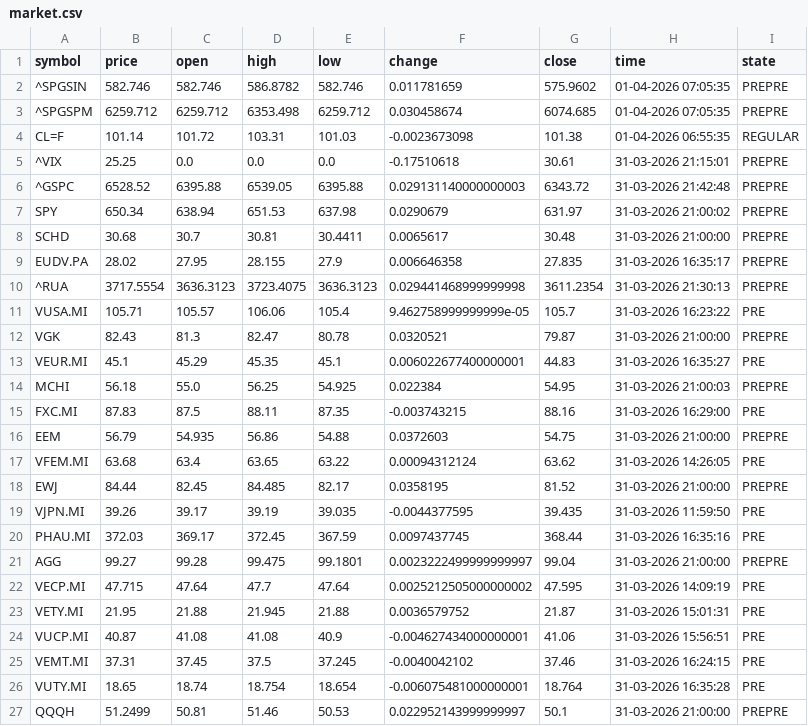
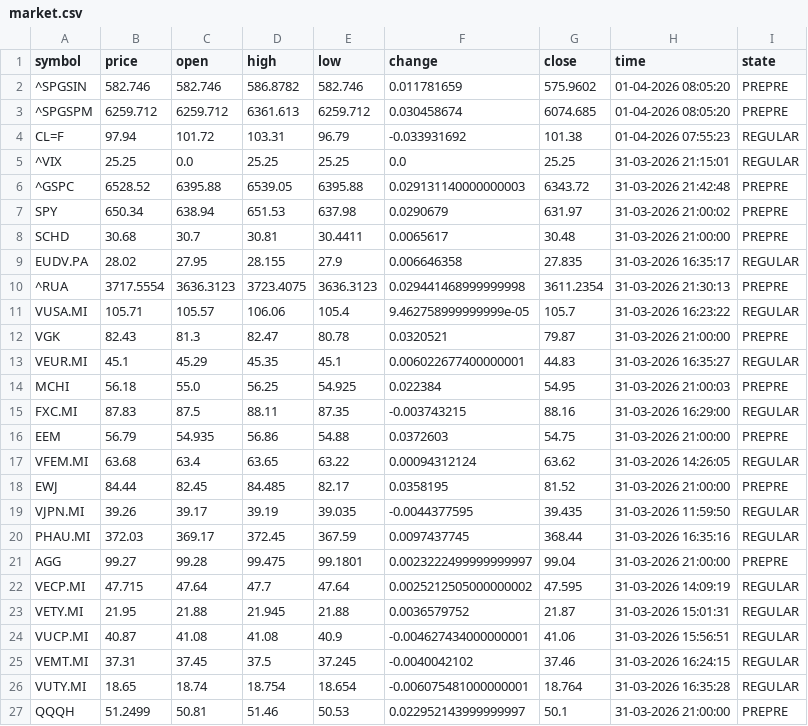
Before and after one commit to diogo-va/csv_test, a CSV file: market.csv, drawn as a sheet.

Commit message:
Auto update CSV data

```diff
--- a/market.csv
+++ b/market.csv
@@ -1,6 +1,6 @@
 symbol	price	open	high	low	change	close	time	state
-^SPGSIN	582.746	582.746	586.8782	582.746	0.011781659	575.9602	01-04-2026 07:05:35	PREPRE
-^SPGSPM	6259.712	6259.712	6353.498	6259.712	0.030458674	6074.685	01-04-2026 07:05:35	PREPRE
-CL=F	101.14	101.72	103.31	101.03	-0.0023673098	101.38	01-04-2026 06:55:35	REGULAR
-^VIX	25.25	0.0	0.0	0.0	-0.17510618	30.61	31-03-2026 21:15:01	PREPRE
+^SPGSIN	582.746	582.746	586.8782	582.746	0.011781659	575.9602	01-04-2026 08:05:20	PREPRE
+^SPGSPM	6259.712	6259.712	6361.613	6259.712	0.030458674	6074.685	01-04-2026 08:05:20	PREPRE
+CL=F	97.94	101.72	103.31	96.79	-0.033931692	101.38	01-04-2026 07:55:23	REGULAR
+^VIX	25.25	0.0	25.25	25.25	0.0	25.25	31-03-2026 21:15:01	REGULAR
 ^GSPC	6528.52	6395.88	6539.05	6395.88	0.029131140000000003	6343.72	31-03-2026 21:42:48	PREPRE
@@ -8,20 +8,20 @@ SPY	650.34	638.94	651.53	637.98	0.0290679	631.97	31-03-2026 21:00:02	PREPRE
 SCHD	30.68	30.7	30.81	30.4411	0.0065617	30.48	31-03-2026 21:00:00	PREPRE
-EUDV.PA	28.02	27.95	28.155	27.9	0.006646358	27.835	31-03-2026 16:35:17	PREPRE
+EUDV.PA	28.02	27.95	28.155	27.9	0.006646358	27.835	31-03-2026 16:35:17	REGULAR
 ^RUA	3717.5554	3636.3123	3723.4075	3636.3123	0.029441468999999998	3611.2354	31-03-2026 21:30:13	PREPRE
-VUSA.MI	105.71	105.57	106.06	105.4	9.462758999999999e-05	105.7	31-03-2026 16:23:22	PRE
+VUSA.MI	105.71	105.57	106.06	105.4	9.462758999999999e-05	105.7	31-03-2026 16:23:22	REGULAR
 VGK	82.43	81.3	82.47	80.78	0.0320521	79.87	31-03-2026 21:00:00	PREPRE
-VEUR.MI	45.1	45.29	45.35	45.1	0.006022677400000001	44.83	31-03-2026 16:35:27	PRE
+VEUR.MI	45.1	45.29	45.35	45.1	0.006022677400000001	44.83	31-03-2026 16:35:27	REGULAR
 MCHI	56.18	55.0	56.25	54.925	0.022384	54.95	31-03-2026 21:00:03	PREPRE
-FXC.MI	87.83	87.5	88.11	87.35	-0.003743215	88.16	31-03-2026 16:29:00	PRE
+FXC.MI	87.83	87.5	88.11	87.35	-0.003743215	88.16	31-03-2026 16:29:00	REGULAR
 EEM	56.79	54.935	56.86	54.88	0.0372603	54.75	31-03-2026 21:00:00	PREPRE
-VFEM.MI	63.68	63.4	63.65	63.22	0.00094312124	63.62	31-03-2026 14:26:05	PRE
+VFEM.MI	63.68	63.4	63.65	63.22	0.00094312124	63.62	31-03-2026 14:26:05	REGULAR
 EWJ	84.44	82.45	84.485	82.17	0.0358195	81.52	31-03-2026 21:00:00	PREPRE
-VJPN.MI	39.26	39.17	39.19	39.035	-0.0044377595	39.435	31-03-2026 11:59:50	PRE
-PHAU.MI	372.03	369.17	372.45	367.59	0.0097437745	368.44	31-03-2026 16:35:16	PRE
+VJPN.MI	39.26	39.17	39.19	39.035	-0.0044377595	39.435	31-03-2026 11:59:50	REGULAR
+PHAU.MI	372.03	369.17	372.45	367.59	0.0097437745	368.44	31-03-2026 16:35:16	REGULAR
 AGG	99.27	99.28	99.475	99.1801	0.0023222499999999997	99.04	31-03-2026 21:00:00	PREPRE
-VECP.MI	47.715	47.64	47.7	47.64	0.0025212505000000002	47.595	31-03-2026 14:09:19	PRE
-VETY.MI	21.95	21.88	21.945	21.88	0.0036579752	21.87	31-03-2026 15:01:31	PRE
-VUCP.MI	40.87	41.08	41.08	40.9	-0.004627434000000001	41.06	31-03-2026 15:56:51	PRE
-VEMT.MI	37.31	37.45	37.5	37.245	-0.0040042102	37.46	31-03-2026 16:24:15	PRE
-VUTY.MI	18.65	18.74	18.754	18.654	-0.006075481000000001	18.764	31-03-2026 16:35:28	PRE
+VECP.MI	47.715	47.64	47.7	47.64	0.0025212505000000002	47.595	31-03-2026 14:09:19	REGULAR
+VETY.MI	21.95	21.88	21.945	21.88	0.0036579752	21.87	31-03-2026 15:01:31	REGULAR
+VUCP.MI	40.87	41.08	41.08	40.9	-0.004627434000000001	41.06	31-03-2026 15:56:51	REGULAR
+VEMT.MI	37.31	37.45	37.5	37.245	-0.0040042102	37.46	31-03-2026 16:24:15	REGULAR
+VUTY.MI	18.65	18.74	18.754	18.654	-0.006075481000000001	18.764	31-03-2026 16:35:28	REGULAR
 QQQH	51.2499	50.81	51.46	50.53	0.022952143999999997	50.1	31-03-2026 21:00:00	PREPRE
```
Also changed, not shown: fx.csv, gold.csv.
